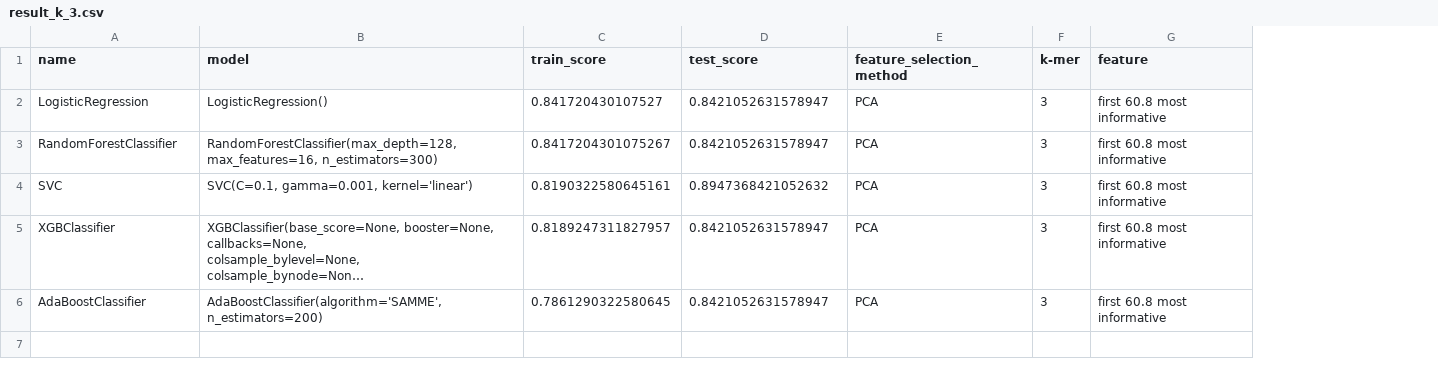
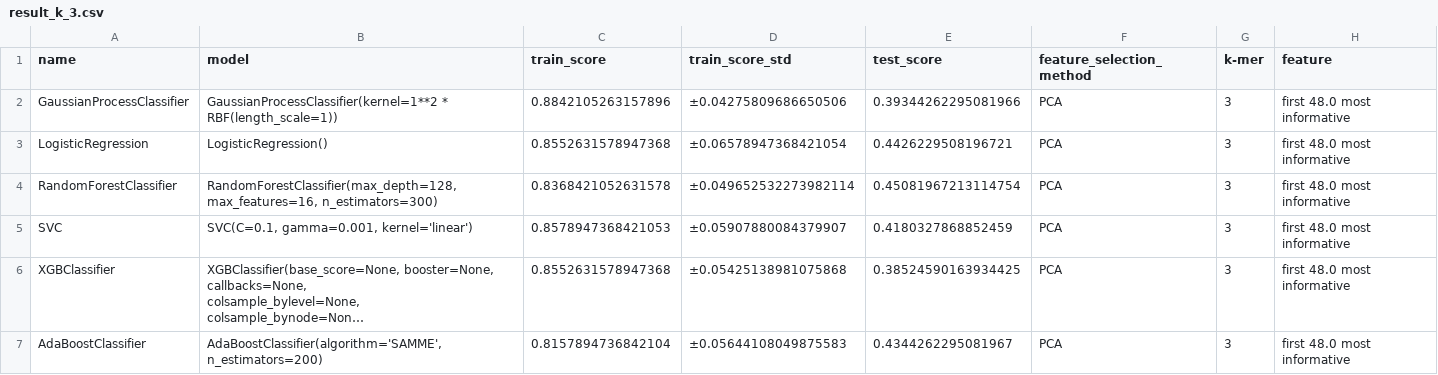
Before and after one commit to Genereux-akotenou/DNA_Classifier, a CSV file: Output/PCA/result_k_3.csv, drawn as a sheet; long unchanged cells end in …; addresses are those after the commit; the diff names each change by its address in the sheet, - before the commit and + after, or states it on an @@ line.

```diff
--- a/Output/PCA/result_k_3.csv
+++ b/Output/PCA/result_k_3.csv
+column D (train_score_std), rows 3-7: ±0.06578947368421054 | ±0.049652532273982114 | ±0.05907880084379907 | ±0.05425138981075868 | ±0.05644108049875583
+row 2: GaussianProcessClassifier | GaussianProcessClassifier(kernel=1**2 * RBF(length_scale=1)) | 0.8842105263157896 | ±0.04275809686650506 | 0.39344262295081966 | PCA | 3 | first 48.0 most informative
-C3 (train_score): 0.841720430107527
+C3 (train_score): 0.8552631578947368
-E3 (test_score): 0.8421052631578947
+E3 (test_score): 0.4426229508196721
-H3:H7 (feature): first 60.8 most informative
+H3:H7 (feature): first 48.0 most informative
-C4 (train_score): 0.8417204301075267
+C4 (train_score): 0.8368421052631578
-E4 (test_score): 0.8421052631578947
+E4 (test_score): 0.45081967213114754
-C5 (train_score): 0.8190322580645161
+C5 (train_score): 0.8578947368421053
-E5 (test_score): 0.8947368421052632
+E5 (test_score): 0.4180327868852459
-C6 (train_score): 0.8189247311827957
+C6 (train_score): 0.8552631578947368
-E6 (test_score): 0.8421052631578947
+E6 (test_score): 0.38524590163934425
-C7 (train_score): 0.7861290322580645
+C7 (train_score): 0.8157894736842104
-E7 (test_score): 0.8421052631578947
+E7 (test_score): 0.4344262295081967
```
Also changed, not shown: Output/FSelect/result_k_4.csv, Output/FSelect/result_k_6.csv, 28 other files.
